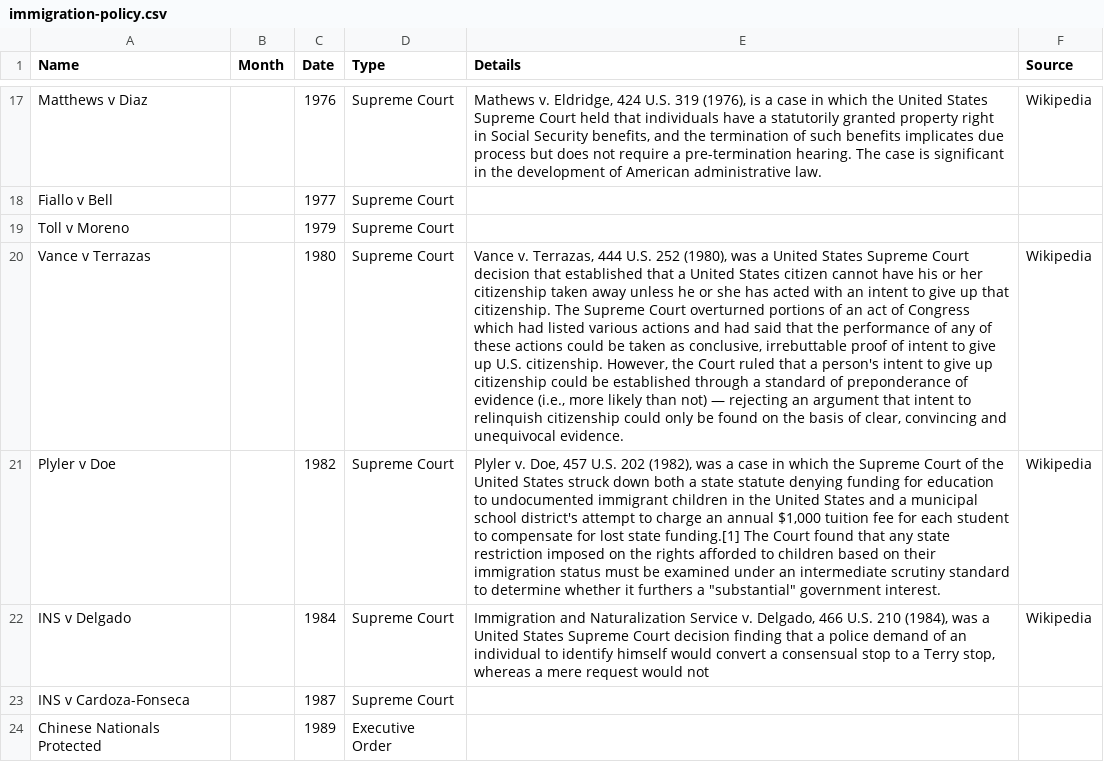
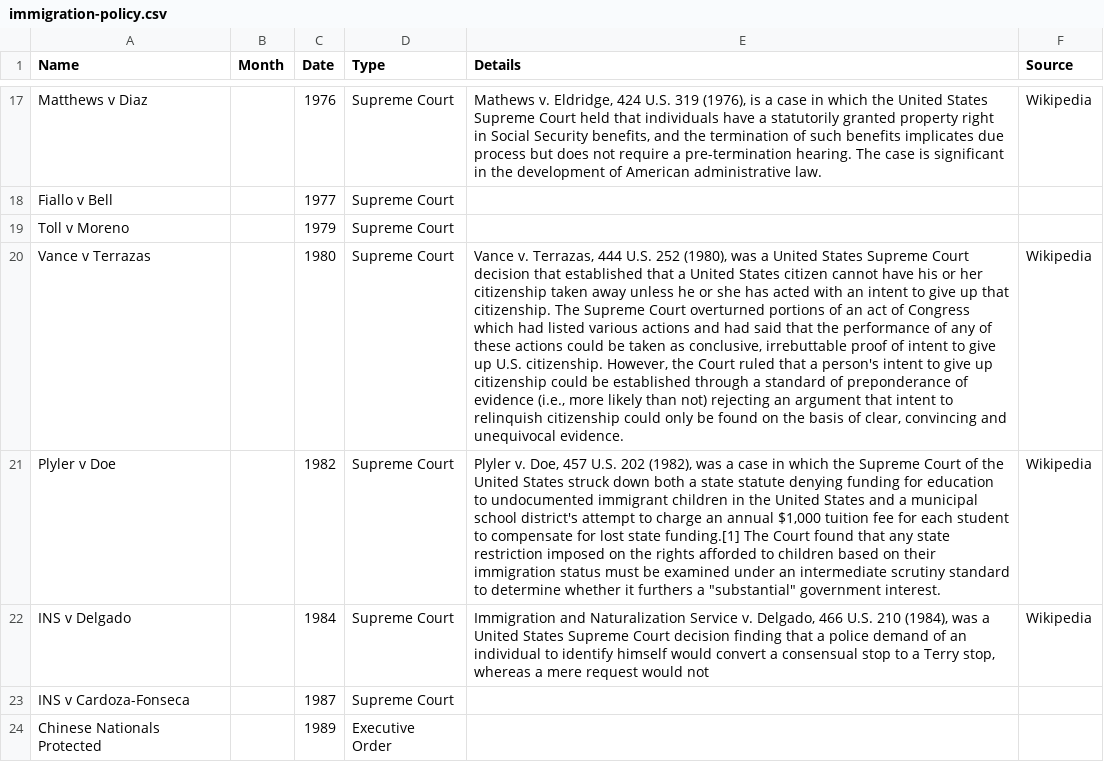
Before and after one commit to cetienn01/us-immigration-vis, a CSV file: data/immigration-policy.csv, drawn as a sheet; only a part is shown, gaps mark what is left out; the diff covers the shown part only; the diff names each change by its address in the sheet, - before the commit and + after, or states it on an @@ line.

```diff
--- a/data/immigration-policy.csv
+++ b/data/immigration-policy.csv
-E20 (Details): …than not) — rejecting an…
+E20 (Details): …than not) rejecting an…
```
Also changed, not shown: 9 edited cells elsewhere in this file, 2 other files.
